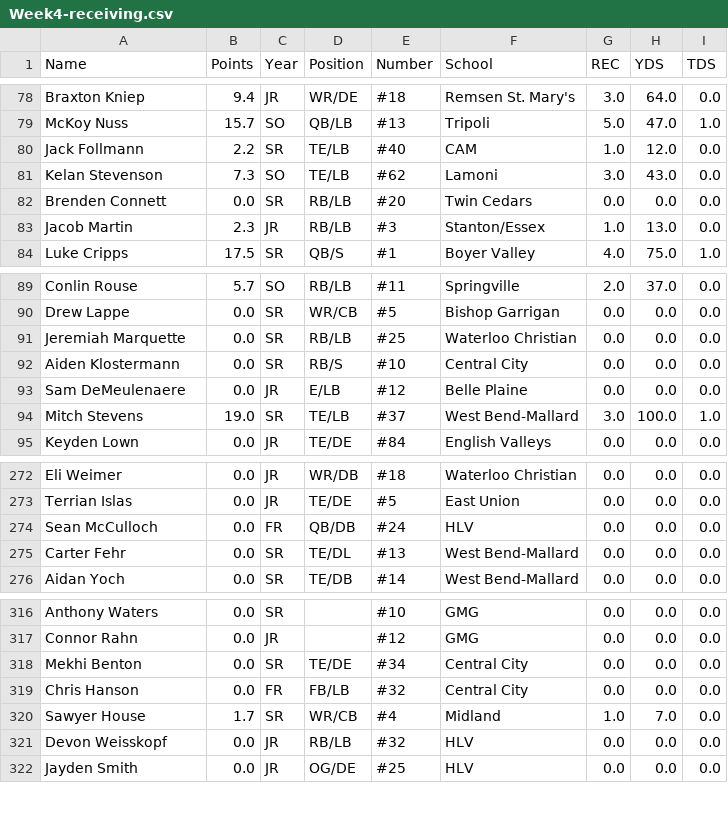
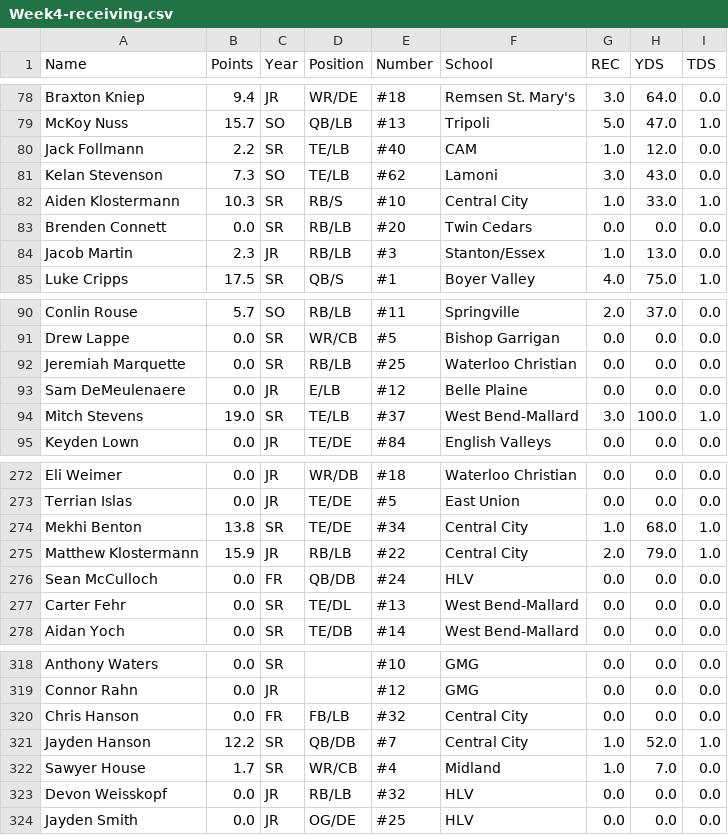
Before and after one commit to Fwiy27/8Man, a CSV file: data/Week4-receiving.csv, drawn as a sheet; only a part is shown, gaps mark what is left out.

Commit message:
Updated data

```diff
--- a/data/Week4-receiving.csv
+++ b/data/Week4-receiving.csv
@@ -81,2 +81,3 @@ Jack Follmann,2.2,SR,TE/LB,#40,CAM,1.0,12.0,0.0
 Kelan Stevenson,7.3,SO,TE/LB,#62,Lamoni,3.0,43.0,0.0
+Aiden Klostermann,10.3,SR,RB/S,#10,Central City,1.0,33.0,1.0
 Brenden Connett,0.0,SR,RB/LB,#20,Twin Cedars,0.0,0.0,0.0
@@ -91,3 +92,2 @@ Drew Lappe,0.0,SR,WR/CB,#5,Bishop Garrigan,0.0,0.0,0.0
 Jeremiah Marquette,0.0,SR,RB/LB,#25,Waterloo Christian,0.0,0.0,0.0
-Aiden Klostermann,0.0,SR,RB/S,#10,Central City,0.0,0.0,0.0
 Sam DeMeulenaere,0.0,JR,E/LB,#12,Belle Plaine,0.0,0.0,0.0
@@ -273,2 +273,4 @@ Eli Weimer,0.0,JR,WR/DB,#18,Waterloo Christian,0.0,0.0,0.0
 Terrian Islas,0.0,JR,TE/DE,#5,East Union,0.0,0.0,0.0
+Mekhi Benton,13.8,SR,TE/DE,#34,Central City,1.0,68.0,1.0
+Matthew Klostermann,15.9,JR,RB/LB,#22,Central City,2.0,79.0,1.0
 Sean McCulloch,0.0,FR,QB/DB,#24,HLV,0.0,0.0,0.0
@@ -317,4 +319,4 @@ Anthony Waters,0.0,SR,,#10,GMG,0.0,0.0,0.0
 Connor Rahn,0.0,JR,,#12,GMG,0.0,0.0,0.0
-Mekhi Benton,0.0,SR,TE/DE,#34,Central City,0.0,0.0,0.0
 Chris Hanson,0.0,FR,FB/LB,#32,Central City,0.0,0.0,0.0
+Jayden Hanson,12.2,SR,QB/DB,#7,Central City,1.0,52.0,1.0
 Sawyer House,1.7,SR,WR/CB,#4,Midland,1.0,7.0,0.0
```
Also changed, not shown: data/Week4-passing-all.csv, data/Week4-passing.csv, 4 other files.
